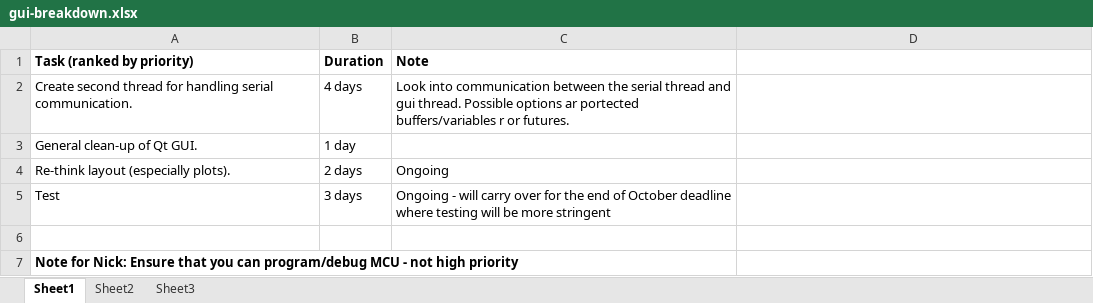
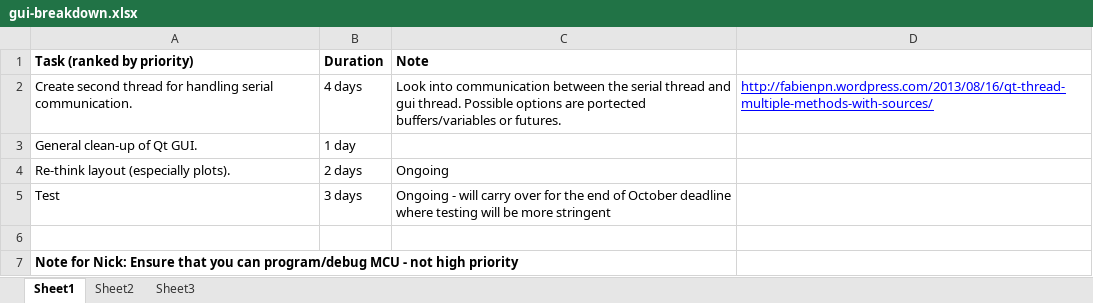
Before and after one commit to neil-sarkar/AFM-CLIENT, an Excel workbook: gui-breakdown.xlsx, sheet Sheet1, drawn as a sheet; values as stored, in another font and other column widths than the file's, no borders; the diff names each change by its address in the sheet, - before the commit and + after, or states it on an @@ line.

Commit message:
Working version. Communication to serial worker more efficient. Gui states are tracked and graphs are only updated when focused. Frequency sweep information is tracked. Changed logic in the mainWorker to a simpler case statement with buffer dequeing.

```diff
--- a/gui-breakdown.xlsx (sheet Sheet1)
+++ b/gui-breakdown.xlsx (sheet Sheet1)
-C2 (Note): …Possible options ar portected buffers/variables r or futures.
+C2 (Note): …Possible options are portected buffers/variables or futures.
-D2: (empty)
+D2: http://fabienpn.wordpress.com/2013/08/16/qt-thread-multiple-methods-with-sources/
```
Also changed, not shown: 45 other files.
